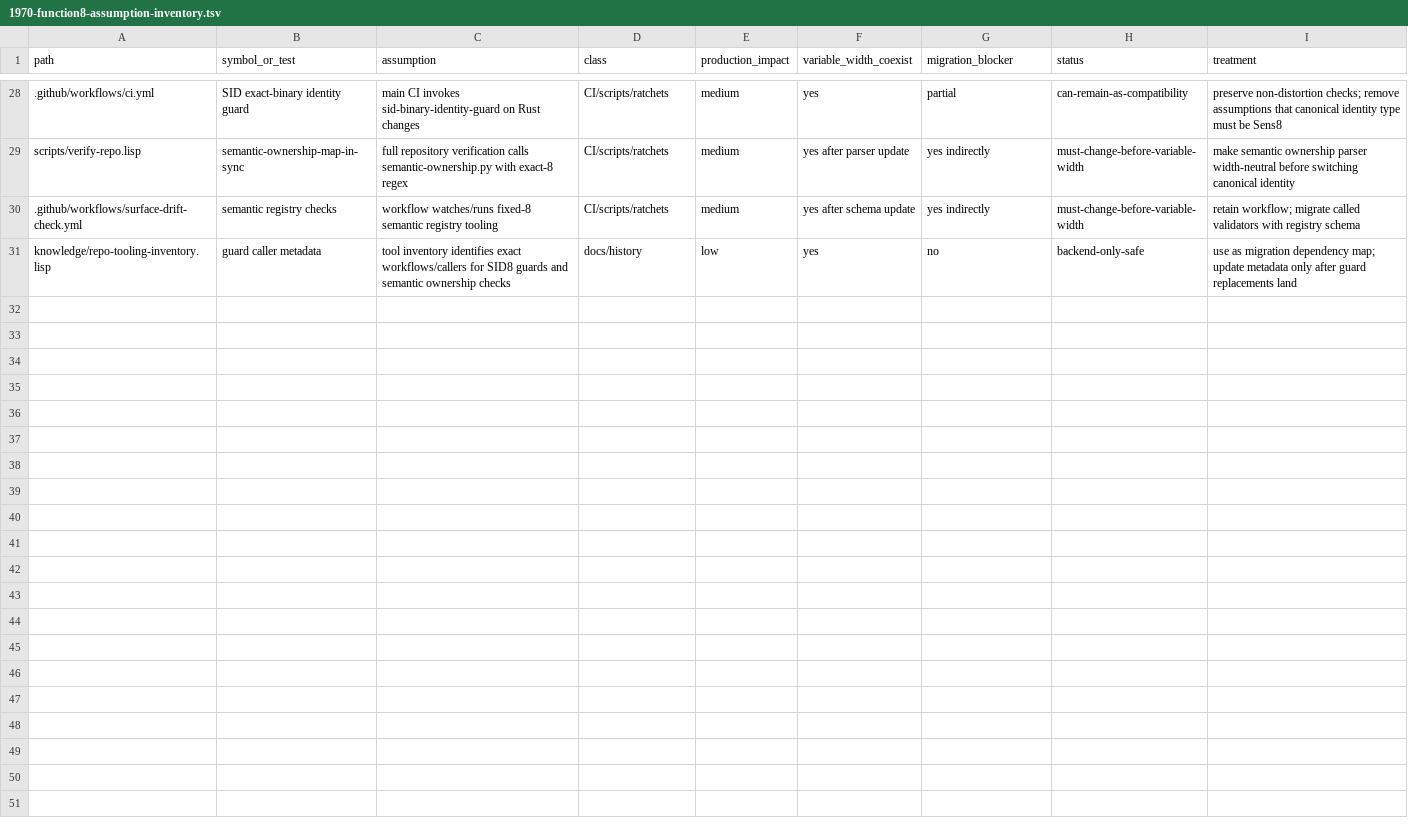
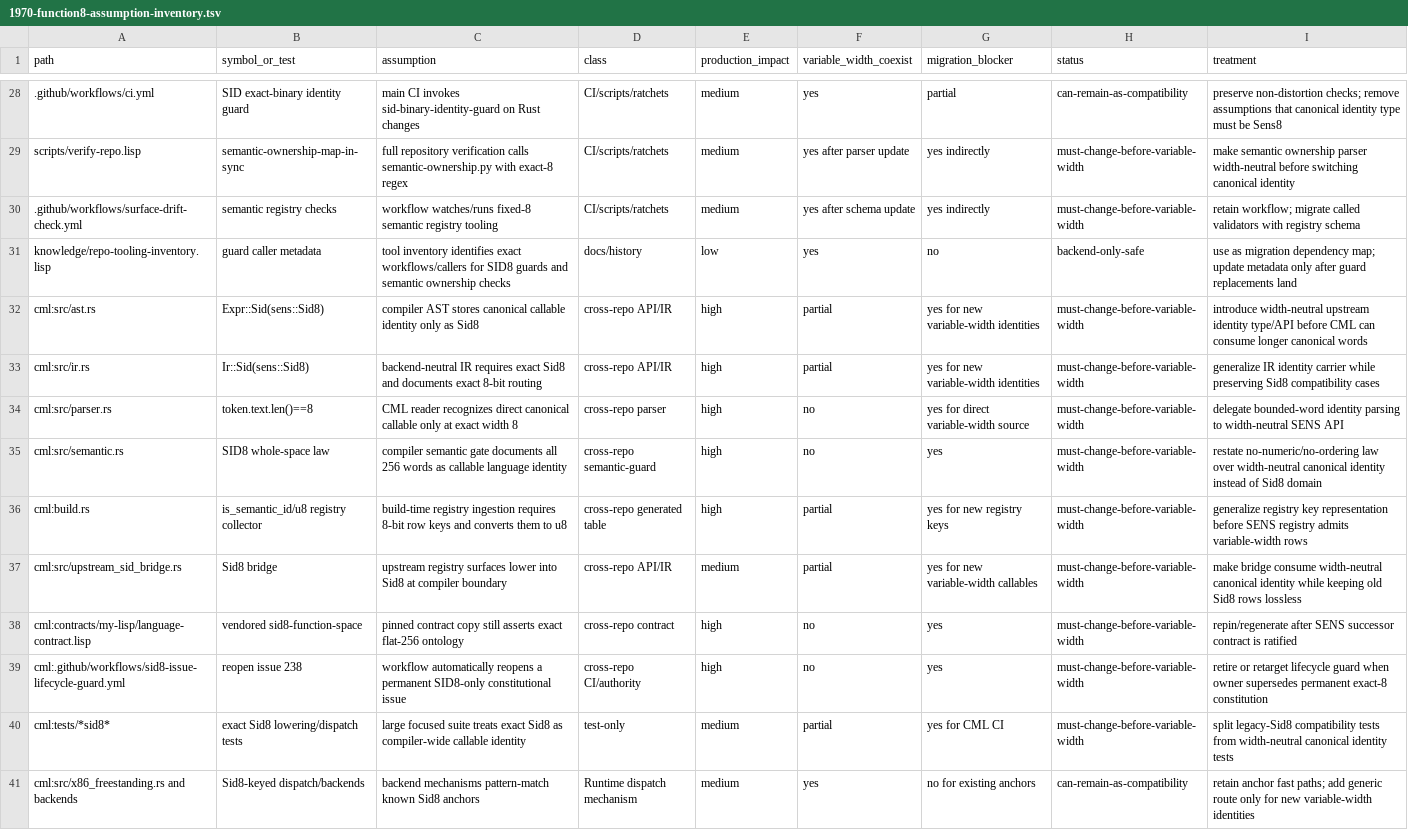
Before and after one commit to juv4uk/sens, a TSV file: docs/research/1970-function8-assumption-inventory.tsv, drawn as a sheet; only a part is shown, gaps mark what is left out; the diff names each change by its address in the sheet, - before the commit and + after, or states it on an @@ line.

Commit message:
research(#1970): add CML exact-8 consumer blockers

```diff
--- a/docs/research/1970-function8-assumption-inventory.tsv
+++ b/docs/research/1970-function8-assumption-inventory.tsv
+row 32: cml:src/ast.rs | Expr::Sid(sens::Sid8) | compiler AST stores canonical callable identity only as Sid8 | cross-repo API/IR | high | partial | yes for new variable-width identities | must-change-before-variable-width | introduce width-neutral upstream identity type/API before CML can consume longer canonical words
+row 33: cml:src/ir.rs | Ir::Sid(sens::Sid8) | backend-neutral IR requires exact Sid8 and documents exact 8-bit routing | cross-repo API/IR | high | partial | yes for new variable-width identities | must-change-before-variable-width | generalize IR identity carrier while preserving Sid8 compatibility cases
+row 34: cml:src/parser.rs | token.text.len()==8 | CML reader recognizes direct canonical callable only at exact width 8 | cross-repo parser | high | no | yes for direct variable-width source | must-change-before-variable-width | delegate bounded-word identity parsing to width-neutral SENS API
+row 35: cml:src/semantic.rs | SID8 whole-space law | compiler semantic gate documents all 256 words as callable language identity | cross-repo semantic-guard | high | no | yes | must-change-before-variable-width | restate no-numeric/no-ordering law over width-neutral canonical identity instead of Sid8 domain
+row 36: cml:build.rs | is_semantic_id/u8 registry collector | build-time registry ingestion requires 8-bit row keys and converts them to u8 | cross-repo generated table | high | partial | yes for new registry keys | must-change-before-variable-width | generalize registry key representation before SENS registry admits variable-width rows
+row 37: cml:src/upstream_sid_bridge.rs | Sid8 bridge | upstream registry surfaces lower into Sid8 at compiler boundary | cross-repo API/IR | medium | partial | yes for new variable-width callables | must-change-before-variable-width | make bridge consume width-neutral canonical identity while keeping old Sid8 rows lossless
+row 38: cml:contracts/my-lisp/language-contract.lisp | vendored sid8-function-space | pinned contract copy still asserts exact flat-256 ontology | cross-repo contract | high | no | yes | must-change-before-variable-width | repin/regenerate after SENS successor contract is ratified
+row 39: cml:.github/workflows/sid8-issue-lifecycle-guard.yml | reopen issue 238 | workflow automatically reopens a permanent SID8-only constitutional issue | cross-repo CI/authority | high | no | yes | must-change-before-variable-width | retire or retarget lifecycle guard when owner supersedes permanent exact-8 constitution
+row 40: cml:tests/*sid8* | exact Sid8 lowering/dispatch tests | large focused suite treats exact Sid8 as compiler-wide callable identity | test-only | medium | partial | yes for CML CI | must-change-before-variable-width | split legacy-Sid8 compatibility tests from width-neutral canonical identity tests
+row 41: cml:src/x86_freestanding.rs and backends | Sid8-keyed dispatch/backends | backend mechanisms pattern-match known Sid8 anchors | Runtime dispatch mechanism | medium | yes | no for existing anchors | can-remain-as-compatibility | retain anchor fast paths; add generic route only for new variable-width identities
```
